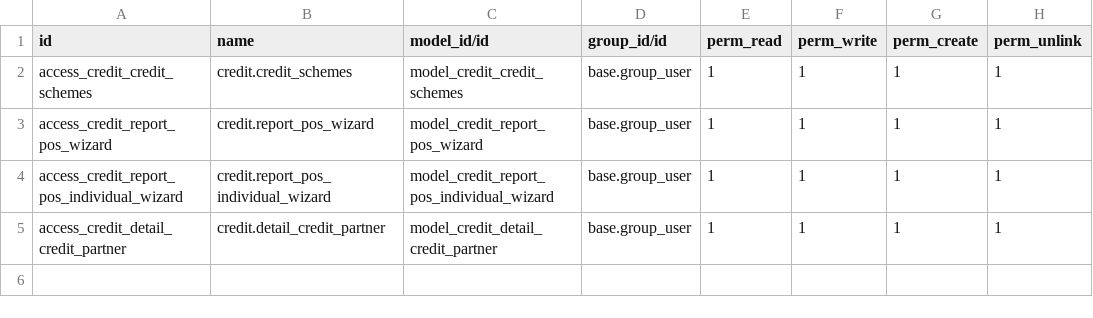
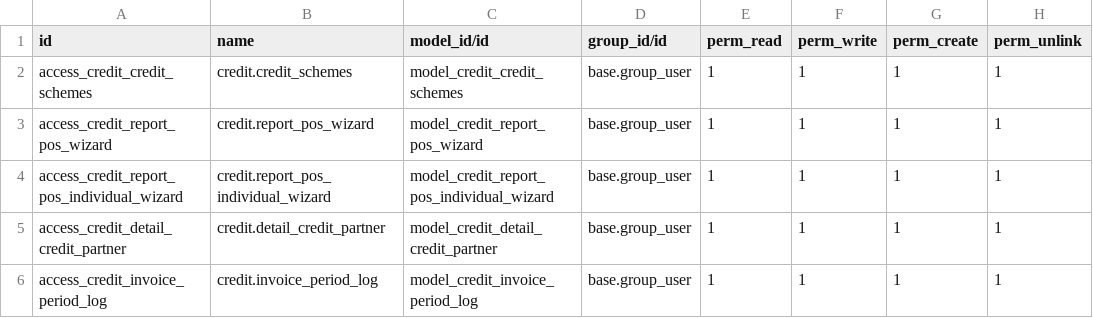
Before and after one commit to hcalvofernandez/VMP, a CSV file: credit/security/ir.model.access.csv, drawn as a sheet.

Commit message:
[FIX] Se creó un nuevo modelo (invoice_period_log) en el módulo credit para relacionar los periodos de facturación de la linea del contrato con las ordenes de crédito [FIX]Se extendió el modelo contract.line modificando la función get_next_invoice_date la que crea un nuevo periodo basado en las nuevas fechas de la linea del contracto [FIX]Se modificó la función create_from_ui del modelo pos.order para añadir las ordenes de crédito al periodo que corresponda

```diff
--- a/credit/security/ir.model.access.csv
+++ b/credit/security/ir.model.access.csv
@@ -5 +5,2 @@ access_credit_report_pos_individual_wizard,credit.report_pos_individual_wizard,m
 access_credit_detail_credit_partner,credit.detail_credit_partner,model_credit_detail_credit_partner,base.group_user,1,1,1,1
+access_credit_invoice_period_log,credit.invoice_period_log,model_credit_invoice_period_log,base.group_user,1,1,1,1
```
Also changed, not shown: 6 other files.
